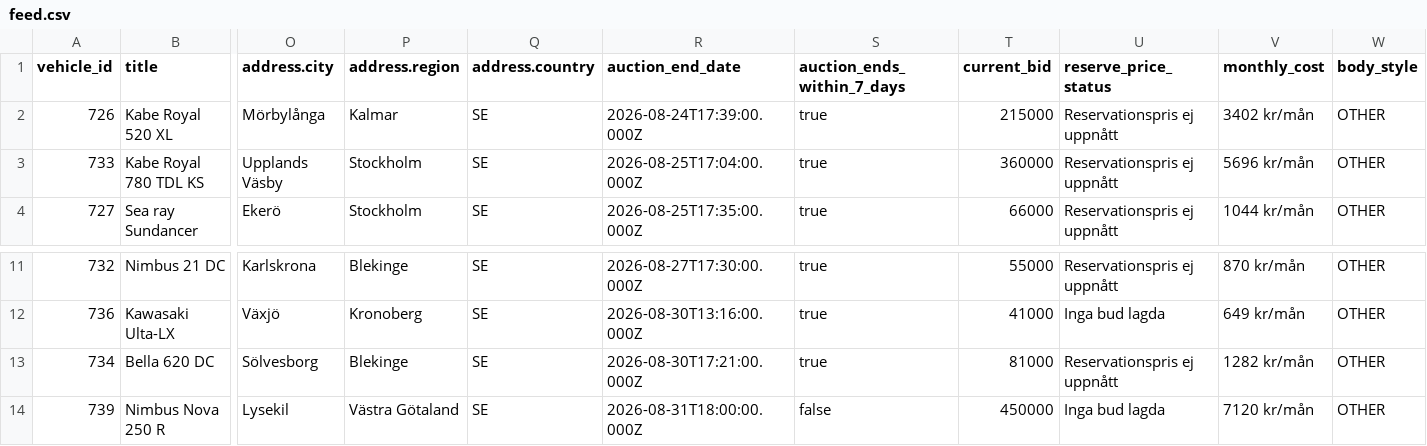
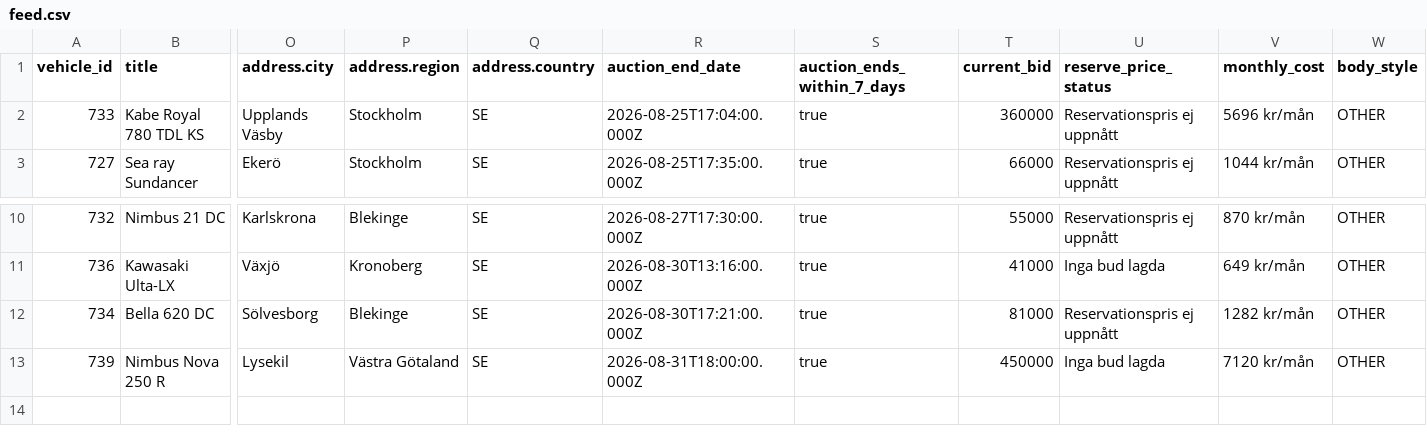
Before and after one commit to Viva-Media/frivio-feed, a CSV file: feed.csv, drawn as a sheet; only a part is shown, gaps mark what is left out; removed rows and columns are numbered as before the commit, all else as after; rows hold the shown columns only; the diff names each change by its address in the sheet, - before the commit and + after, or states it on an @@ line.

Commit message:
Update feed 1a3bcea8802c116cd21b61650a594483b4900f2f

```diff
--- a/feed.csv
+++ b/feed.csv
-row 2: 726 | Kabe Royal 520 XL | Mörbylånga | Kalmar | SE | 2026-08-24T17:39:00.000Z | true | 215000 | Reservationspris ej uppnått | 3402 kr/mån | OTHER
-S13 (auction_ends_within_7_days): false
+S13 (auction_ends_within_7_days): true
```
Also changed, not shown: 1 other file.
